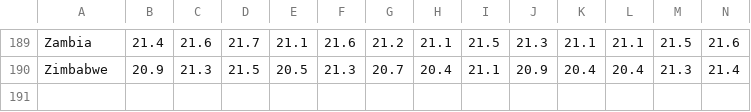
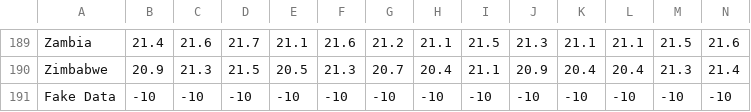
Before and after one commit to itsmargaret/itsmargaret.github.io, a CSV file: data/avg_temps.csv, drawn as a sheet; only a part is shown, gaps mark what is left out; rows hold the shown columns only; the diff names each change by its address in the sheet, - before the commit and + after, or states it on an @@ line.

Commit message:
Add data

```diff
--- a/data/avg_temps.csv
+++ b/data/avg_temps.csv
+row 191: Fake Data | -10 | -10 | -10 | -10 | -10 | -10 | -10 | -10 | -10 | -10 | -10 | -10 | -10
```
Also changed, not shown: 2 other files.
